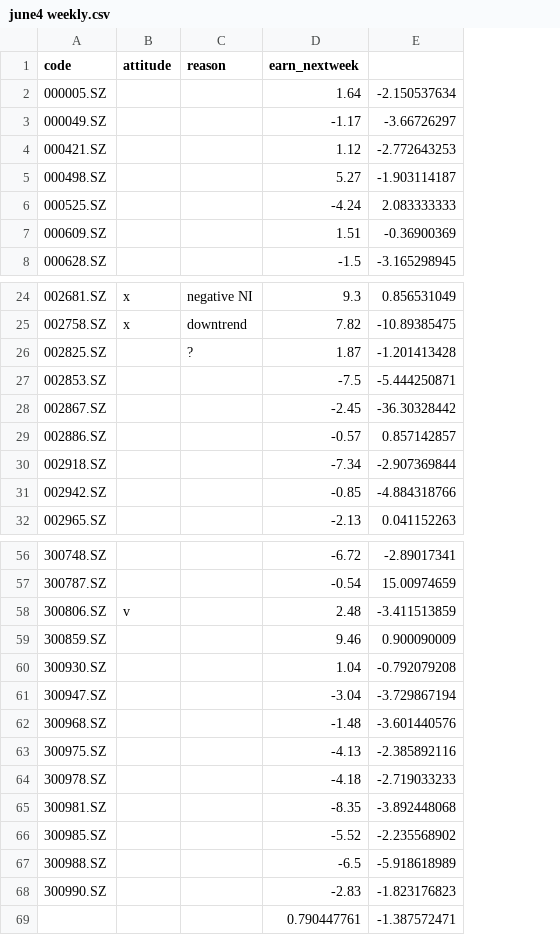
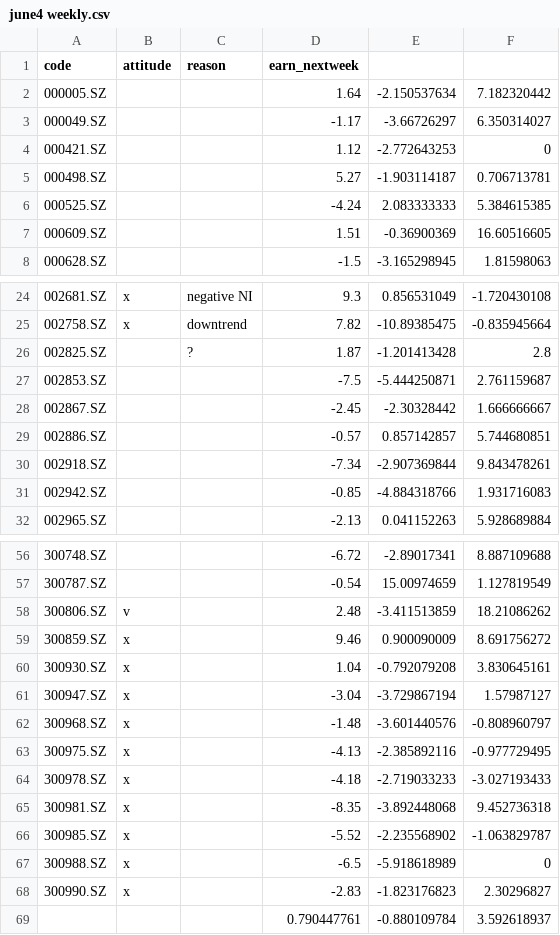
Before and after one commit to imabakagain/MACD, a CSV file: data/june4 weekly.csv, drawn as a sheet; only a part is shown, gaps mark what is left out; the diff names each change by its address in the sheet, - before the commit and + after, or states it on an @@ line.

Commit message:
June30

```diff
--- a/data/june4 weekly.csv
+++ b/data/june4 weekly.csv
+column F, rows 2-8: 7.182320442 | 6.350314027 | 0 | 0.706713781 | 5.384615385 | 16.60516605 | 1.81598063; rows 24-32: -1.720430108 | -0.835945664 | 2.8 | 2.761159687 | 1.666666667 | 5.744680851 | 9.843478261 | 1.931716083 | 5.928689884; rows 56-69: 8.887109688 | 1.127819549 | 18.21086262 | 8.691756272 | 3.830645161 | 1.57987127 | -0.808960797 | -0.977729495 | -3.027193433 | 9.452736318 | -1.063829787 | 0 | 2.30296827 | 3.592618937
-E28: -36.30328442
+E28: -2.30328442
-B59:B68 (attitude): (empty)
+B59:B68 (attitude): x
-E69: -1.387572471
+E69: -0.880109784
```
Also changed, not shown: data/June11 weekly.csv, data/June18 weekly.csv, 13 other files.
